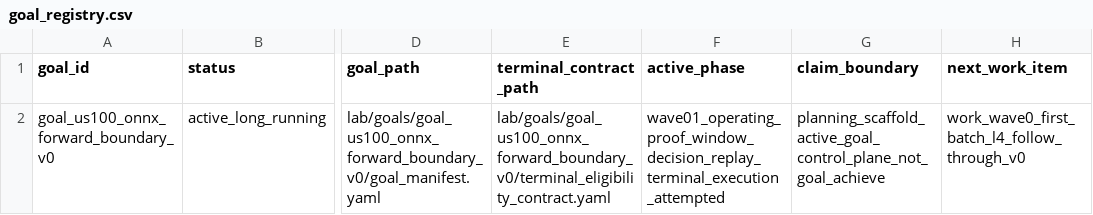
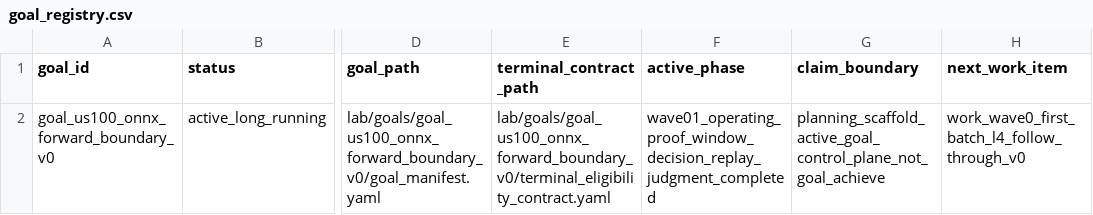
Before and after one commit to Minki-Trader/Project_SpaceSonar_X, a CSV file: docs/registers/goal_registry.csv, drawn as a sheet; only a part is shown, gaps mark what is left out; the diff names each change by its address in the sheet, - before the commit and + after, or states it on an @@ line.

```diff
--- a/docs/registers/goal_registry.csv
+++ b/docs/registers/goal_registry.csv
-F2 (active_phase): wave01_operating_proof_window_decision_replay_terminal_execution_attempted
+F2 (active_phase): wave01_operating_proof_window_decision_replay_judgment_completed
```
Also changed, not shown: docs/registers/artifact_registry.csv, 11 other files.
